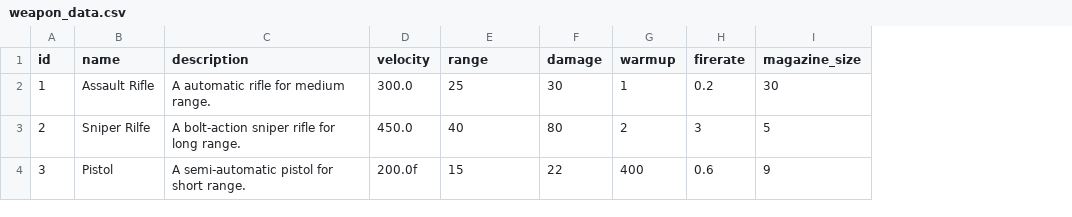
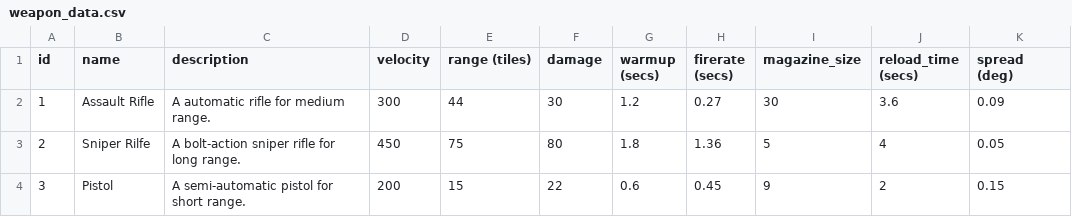
Before and after one commit to raphaelmayer/2d-stealth-game, a CSV file: assets/weapon_data.csv, drawn as a sheet; removed rows and columns are numbered as before the commit, all else as after; the diff names each change by its address in the sheet, - before the commit and + after, or states it on an @@ line.

Commit message:
read weapon stats from database

```diff
--- a/assets/weapon_data.csv
+++ b/assets/weapon_data.csv
-column G (warmup), rows 2-4: 1 | 2 | 400
-column H (firerate), rows 2-4: 0.2 | 3 | 0.6
+column G (warmup (secs)), rows 2-4: 1.2 | 1.8 | 0.6
+column H (firerate (secs)), rows 2-4: 0.27 | 1.36 | 0.45
+column J (reload_time (secs)), rows 2-4: 3.6 | 4 | 2
+column K (spread (deg)), rows 2-4: 0.09 | 0.05 | 0.15
-E1: range
+E1: range (tiles)
-D2 (velocity): 300.0
+D2 (velocity): 300
-E2 (range (tiles)): 25
+E2 (range (tiles)): 44
-D3 (velocity): 450.0
+D3 (velocity): 450
-E3 (range (tiles)): 40
+E3 (range (tiles)): 75
-D4 (velocity): 200.0f
+D4 (velocity): 200
```
Also changed, not shown: 9 other files.
